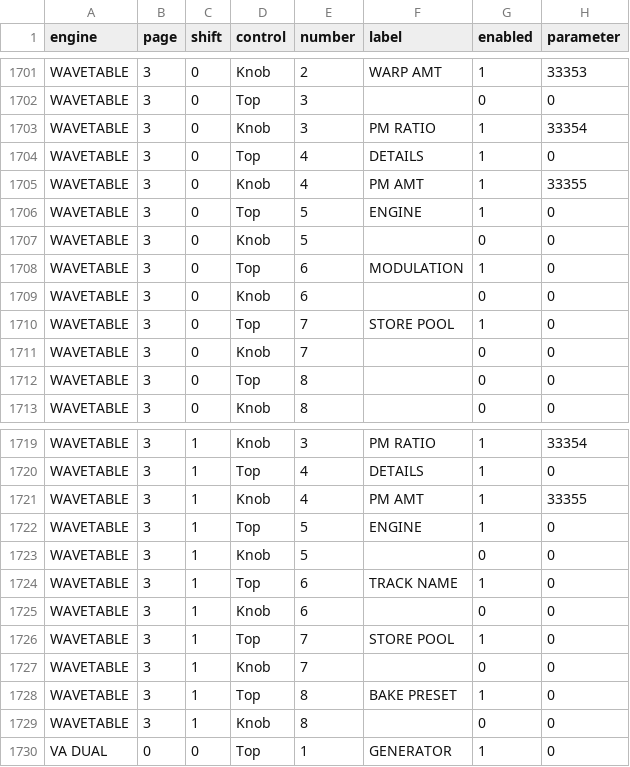
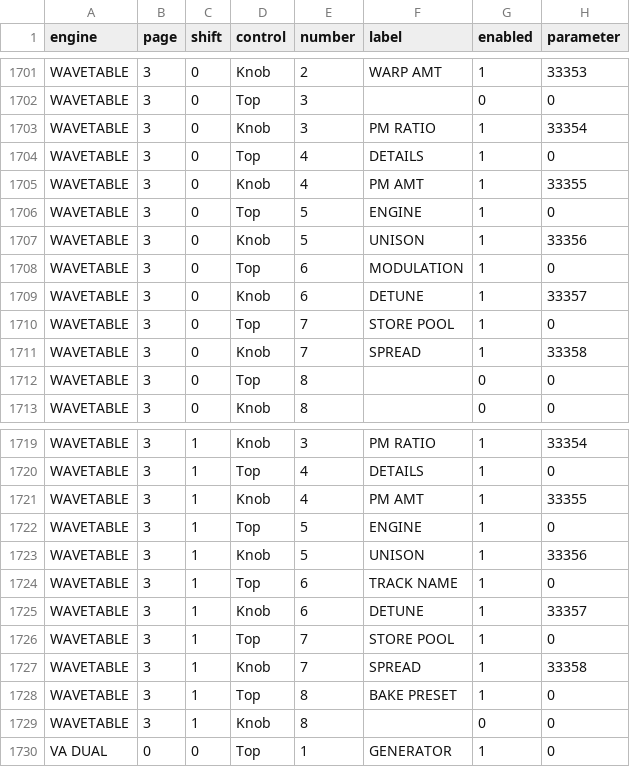
Before and after one commit to Bongorian/yadokari, a TSV file: docs/manual/synth-control-audit.tsv, drawn as a sheet; only a part is shown, gaps mark what is left out.

```diff
--- a/docs/manual/synth-control-audit.tsv
+++ b/docs/manual/synth-control-audit.tsv
@@ -1706,7 +1706,7 @@ WAVETABLE	3	0	Knob	4	PM AMT	1	33355
 WAVETABLE	3	0	Top	5	ENGINE	1	0
-WAVETABLE	3	0	Knob	5		0	0
+WAVETABLE	3	0	Knob	5	UNISON	1	33356
 WAVETABLE	3	0	Top	6	MODULATION	1	0
-WAVETABLE	3	0	Knob	6		0	0
+WAVETABLE	3	0	Knob	6	DETUNE	1	33357
 WAVETABLE	3	0	Top	7	STORE POOL	1	0
-WAVETABLE	3	0	Knob	7		0	0
+WAVETABLE	3	0	Knob	7	SPREAD	1	33358
 WAVETABLE	3	0	Top	8		0	0
@@ -1722,7 +1722,7 @@ WAVETABLE	3	1	Knob	4	PM AMT	1	33355
 WAVETABLE	3	1	Top	5	ENGINE	1	0
-WAVETABLE	3	1	Knob	5		0	0
+WAVETABLE	3	1	Knob	5	UNISON	1	33356
 WAVETABLE	3	1	Top	6	TRACK NAME	1	0
-WAVETABLE	3	1	Knob	6		0	0
+WAVETABLE	3	1	Knob	6	DETUNE	1	33357
 WAVETABLE	3	1	Top	7	STORE POOL	1	0
-WAVETABLE	3	1	Knob	7		0	0
+WAVETABLE	3	1	Knob	7	SPREAD	1	33358
 WAVETABLE	3	1	Top	8	BAKE PRESET	1	0
```
Also changed, not shown: 42 other files.
